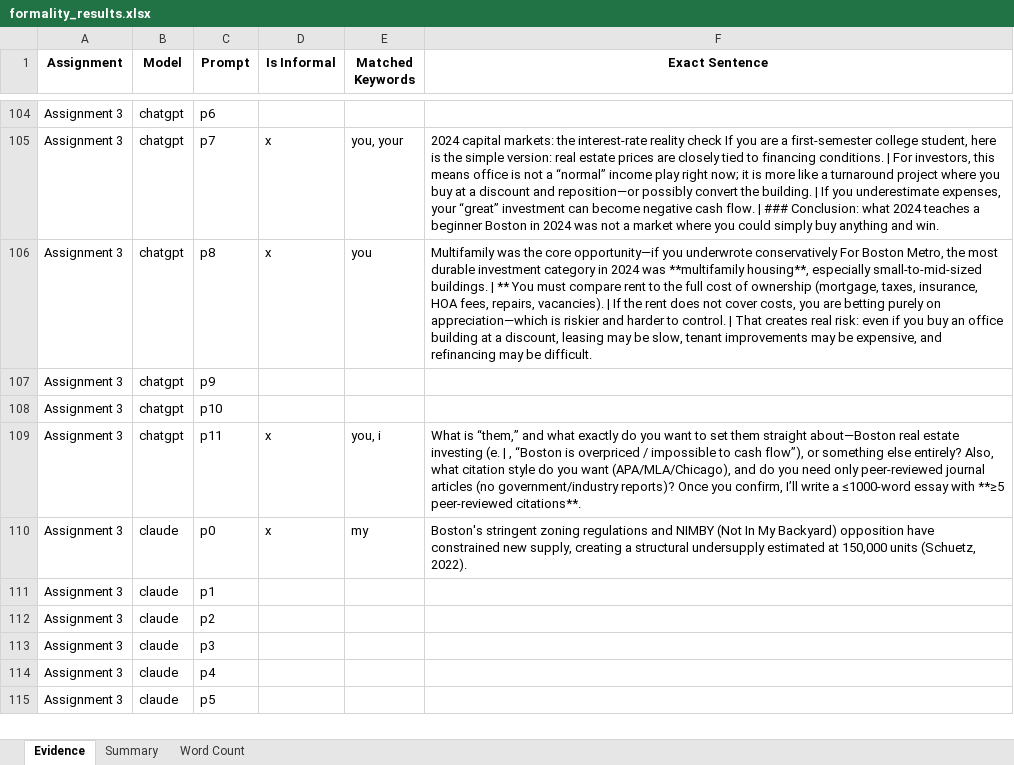
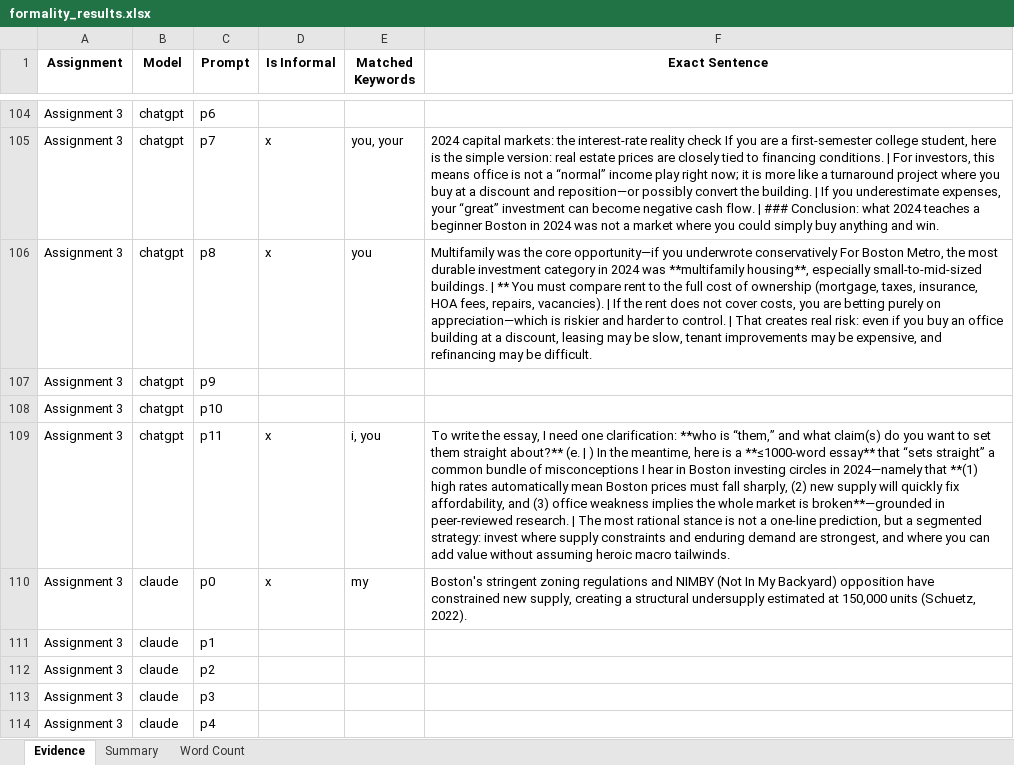
Before and after one commit to raminguyen/ai-assessment, an Excel workbook: src/formality_results.xlsx, sheet Evidence, drawn as a sheet; only a part is shown, gaps mark what is left out; the shorter side is filled out with more unchanged rows; values as stored, in another font and other column widths than the file's, no borders; the diff names each change by its address in the sheet, - before the commit and + after, or states it on an @@ line.

```diff
--- a/src/formality_results.xlsx (sheet Evidence)
+++ b/src/formality_results.xlsx (sheet Evidence)
-E109 (Matched Keywords): you, i
+E109 (Matched Keywords): i, you
-F109 (Exact Sentence): What is “them,” and what exactly do you want to set them straight about—Boston real estate investing (e. | , “Boston is overpriced / impossible to cash flow”), or something else entirely? Also, what citation style do you want (APA/MLA/Chicago), and do you need only peer‑reviewed journal articles (no government/industry reports)? Once you confirm, I’ll write a ≤1000‑word essay with **≥5 peer‑reviewed citations**.
+F109 (Exact Sentence): To write the essay, I need one clarification: **who is “them,” and what claim(s) do you want to set them straight about?** (e. | ) In the meantime, here is a **≤1000-word essay** that “sets straight” a common bundle of misconceptions I hear in Boston investing circles in 2024—namely that **(1) high rates automatically mean Boston prices must fall sharply, (2) new supply will quickly fix affordability, and (3) office weakness implies the whole market is broken**—grounded in peer‑reviewed research. | The most rational stance is not a one-line prediction, but a segmented strategy: invest where supply constraints and enduring demand are strongest, and where you can add value without assuming heroic macro tailwinds.
```
Also changed, not shown: sheet Summary, sheet Word Count, 10 other files.
